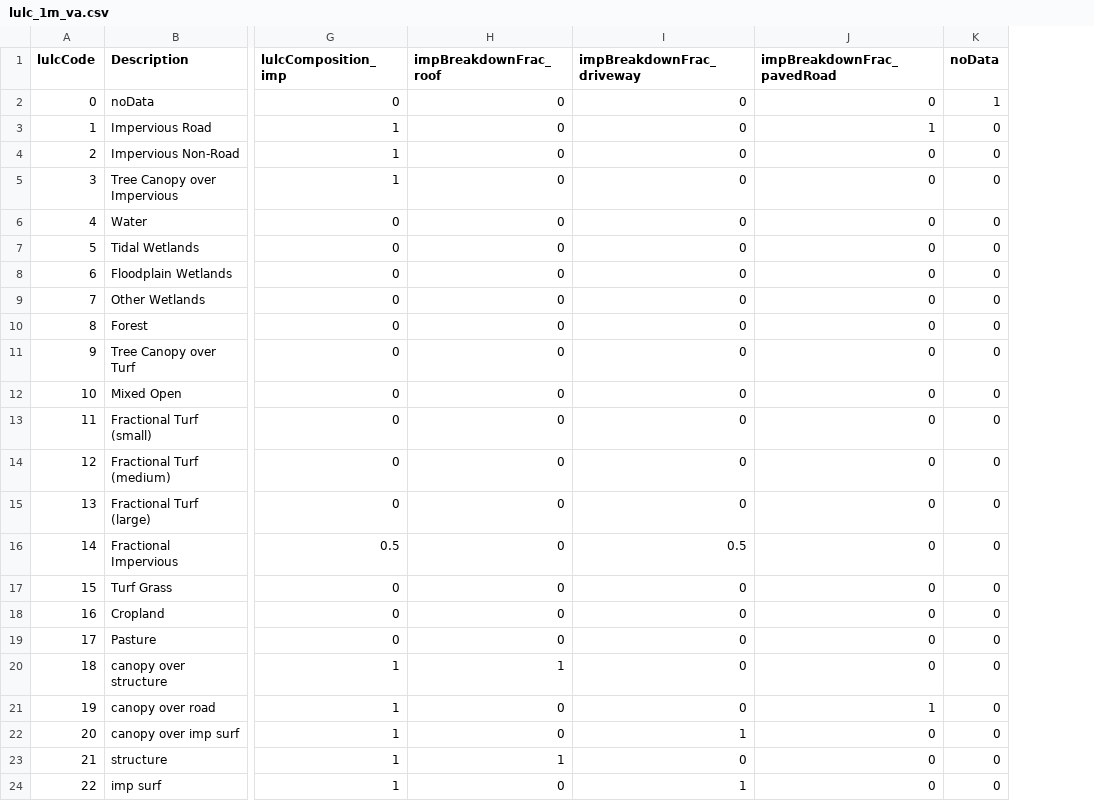
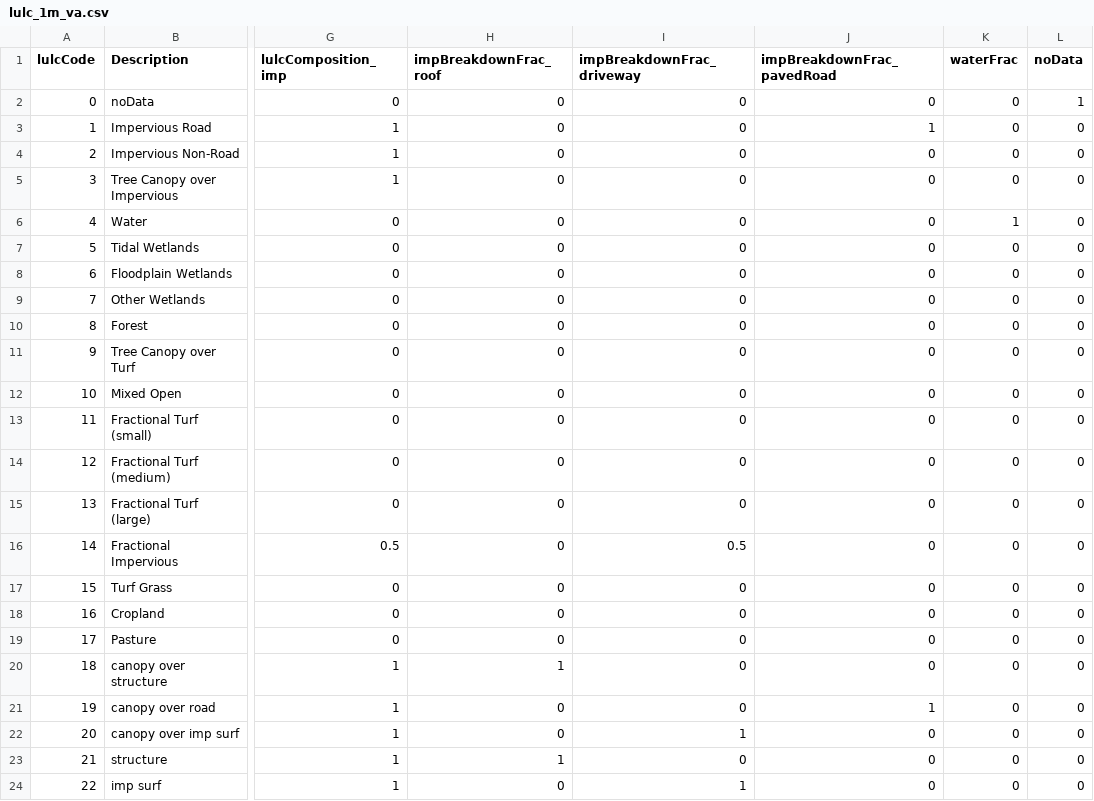
Before and after one commit to laurencelin/GIS2RHESSys, a CSV file: lulc_1m_va.csv, drawn as a sheet; only a part is shown, gaps mark what is left out; the diff names each change by its address in the sheet, - before the commit and + after, or states it on an @@ line.

```diff
--- a/lulc_1m_va.csv
+++ b/lulc_1m_va.csv
+column K (waterFrac), rows 2-24: 0 | 0 | 0 | 0 | 1 | 0 | 0 | 0 | 0 | 0 | 0 | 0 | 0 | 0 | 0 | 0 | 0 | 0 | 0 | 0 | 0 | 0 | 0
```
Also changed, not shown: lulc_1m_Chesapeake_Conservancy.csv, lulc_30m_NLCD.csv, 1 other file.
